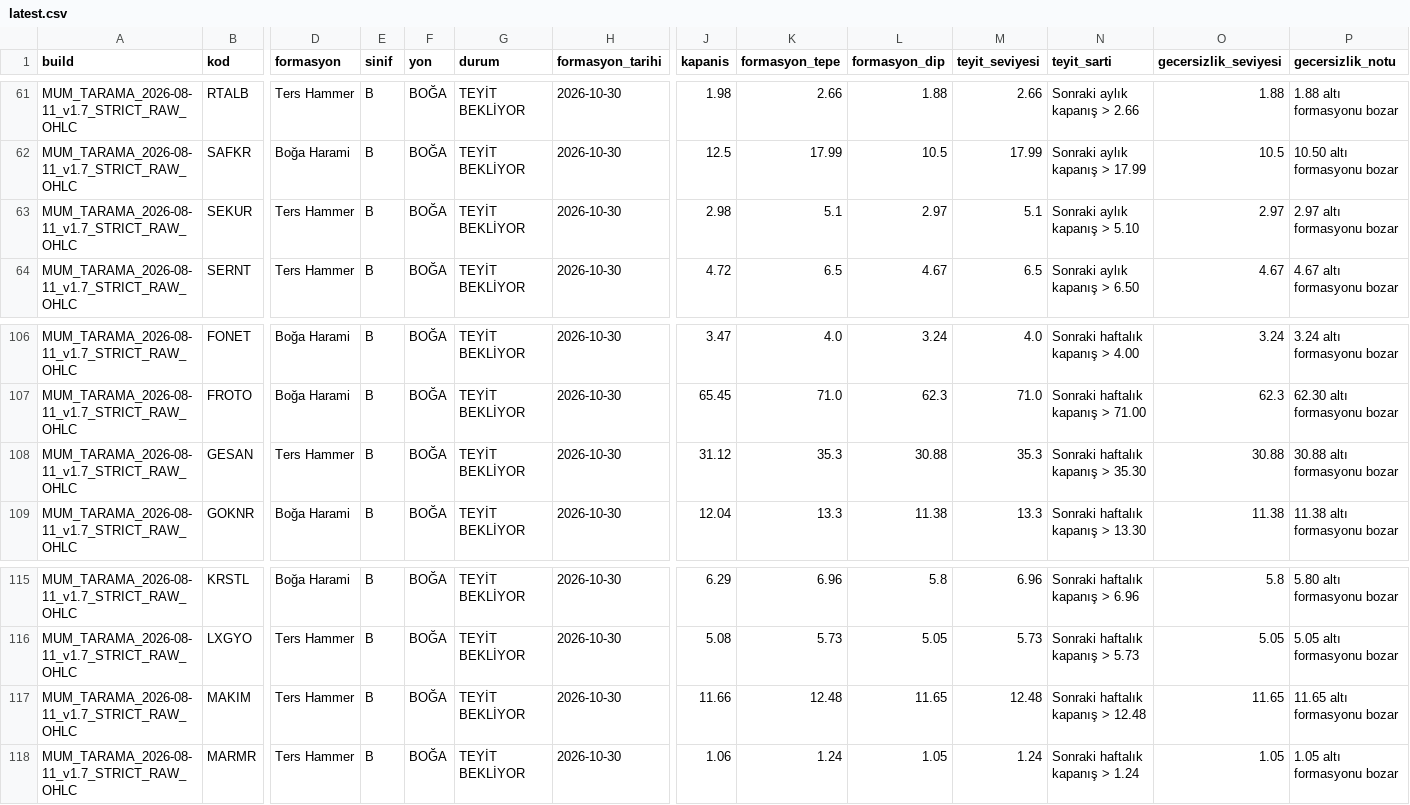
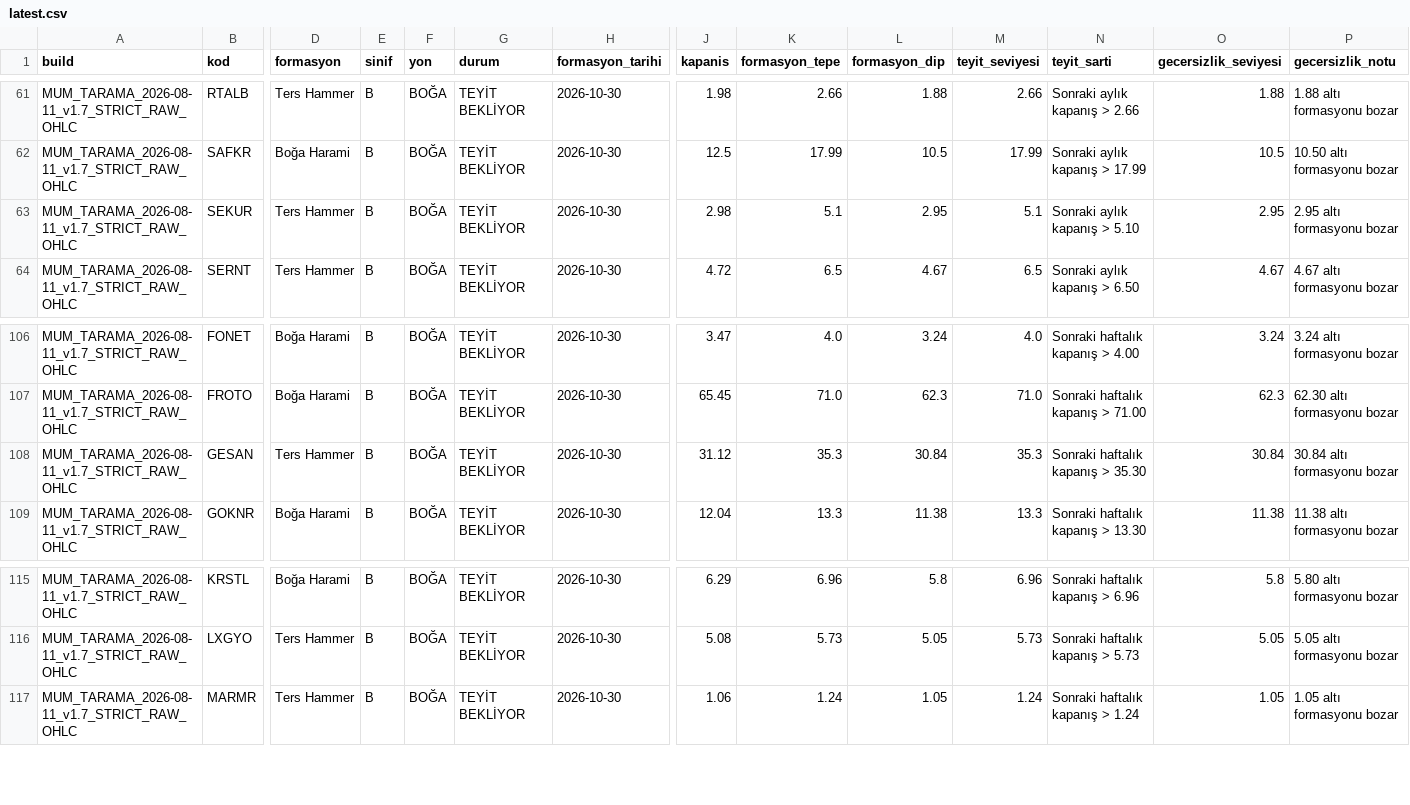
Before and after one commit to deryaozyuvali/Bist-tarama-otomasyon, a CSV file: results/mum/latest.csv, drawn as a sheet; only a part is shown, gaps mark what is left out; rows hold the shown columns only; the diff names each change by its address in the sheet, - before the commit and + after, or states it on an @@ line.

Commit message:
Mum tarama sonucu: 2026-11-06 (hafta_sonu=true, ay_sonu=false)

```diff
--- a/results/mum/latest.csv
+++ b/results/mum/latest.csv
-L63 (formasyon_dip): 2.97
+L63 (formasyon_dip): 2.95
-O63 (gecersizlik_seviyesi): 2.97
+O63 (gecersizlik_seviyesi): 2.95
-P63 (gecersizlik_notu): 2.97 altı formasyonu bozar
+P63 (gecersizlik_notu): 2.95 altı formasyonu bozar
-L108 (formasyon_dip): 30.88
+L108 (formasyon_dip): 30.84
-O108 (gecersizlik_seviyesi): 30.88
+O108 (gecersizlik_seviyesi): 30.84
-P108 (gecersizlik_notu): 30.88 altı formasyonu bozar
+P108 (gecersizlik_notu): 30.84 altı formasyonu bozar
-row 117: MUM_TARAMA_2026-08-11_v1.7_STRICT_RAW_OHLC | MAKIM | Ters Hammer | B | BOĞA | TEYİT BEKLİYOR | 2026-10-30 | 11.66 | 12.48 | 11.65 | 12.48 | Sonraki haftalık kapanış > 12.48 | 11.65 | 11.65 altı formasyonu bozar
```
Also changed, not shown: 6 other files.
